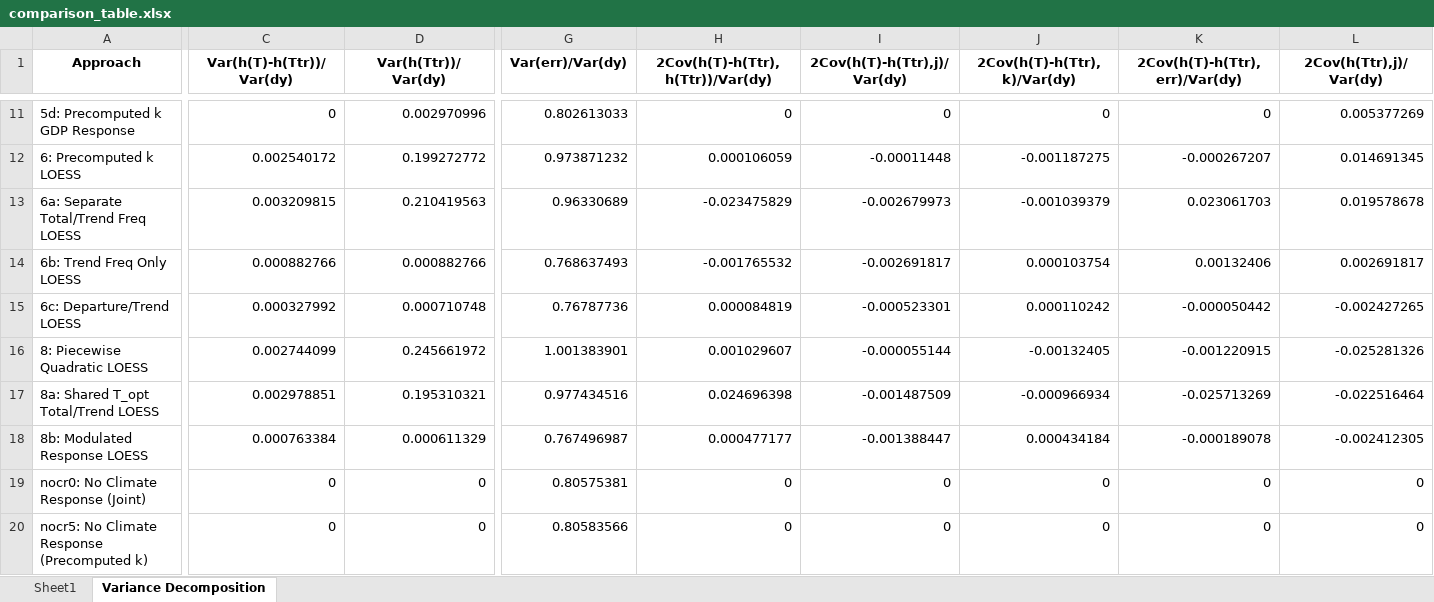
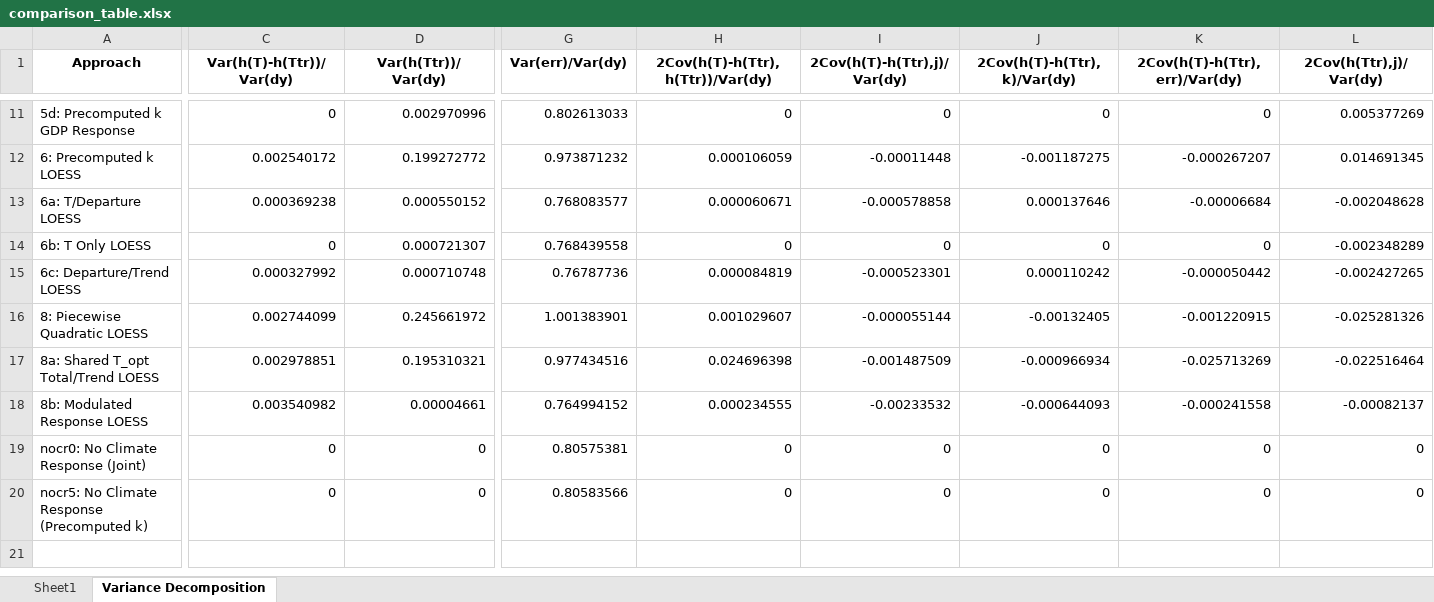
Before and after one commit to Sustainable-Solutions-Lab/detrended-response, an Excel workbook: data/output/reference/analysis_new/comparison_table.xlsx, sheet Variance Decomposition, drawn as a sheet; only a part is shown, gaps mark what is left out; values as stored, in another font and other column widths than the file's, no borders; removed rows and columns are numbered as before the commit, all else as after; rows hold the shown columns only; the diff covers the shown part only; the diff names each change by its address in the sheet, - before the commit and + after, or states it on an @@ line.

```diff
--- a/data/output/reference/analysis_new/comparison_table.xlsx (sheet Variance Decomposition)
+++ b/data/output/reference/analysis_new/comparison_table.xlsx (sheet Variance Decomposition)
-row 13: 6a: Separate Total/Trend Freq LOESS | 0.003209815 | 0.210419563 | 0.96330689 | -0.023475829 | -0.002679973 | -0.001039379 | 0.023061703 | 0.019578678
-row 14: 6b: Trend Freq Only LOESS | 0.000882766 | 0.000882766 | 0.768637493 | -0.001765532 | -0.002691817 | 0.000103754 | 0.00132406 | 0.002691817
+row 13: 6a: T/Departure LOESS | 0.000369238 | 0.000550152 | 0.768083577 | 0.000060671 | -0.000578858 | 0.000137646 | -0.00006684 | -0.002048628
+row 14: 6b: T Only LOESS | 0 | 0.000721307 | 0.768439558 | 0 | 0 | 0 | 0 | -0.002348289
-C18 (Var(h(T)-h(Ttr))/Var(dy)): 0.000763384
+C18 (Var(h(T)-h(Ttr))/Var(dy)): 0.003540982
-D18 (Var(h(Ttr))/Var(dy)): 0.000611329
+D18 (Var(h(Ttr))/Var(dy)): 0.00004661
-G18 (Var(err)/Var(dy)): 0.767496987
+G18 (Var(err)/Var(dy)): 0.764994152
-H18 (2Cov(h(T)-h(Ttr),h(Ttr))/Var(dy)): 0.000477177
+H18 (2Cov(h(T)-h(Ttr),h(Ttr))/Var(dy)): 0.000234555
-I18 (2Cov(h(T)-h(Ttr),j)/Var(dy)): -0.001388447
+I18 (2Cov(h(T)-h(Ttr),j)/Var(dy)): -0.00233532
-J18 (2Cov(h(T)-h(Ttr),k)/Var(dy)): 0.000434184
+J18 (2Cov(h(T)-h(Ttr),k)/Var(dy)): -0.000644093
-K18 (2Cov(h(T)-h(Ttr),err)/Var(dy)): -0.000189078
+K18 (2Cov(h(T)-h(Ttr),err)/Var(dy)): -0.000241558
-L18 (2Cov(h(Ttr),j)/Var(dy)): -0.002412305
+L18 (2Cov(h(Ttr),j)/Var(dy)): -0.00082137
```
Also changed, not shown: 4 edited cells elsewhere in this sheet, sheet Sheet1, data/output/reference/analysis_new/country_trends.xlsx, 54 other files.
